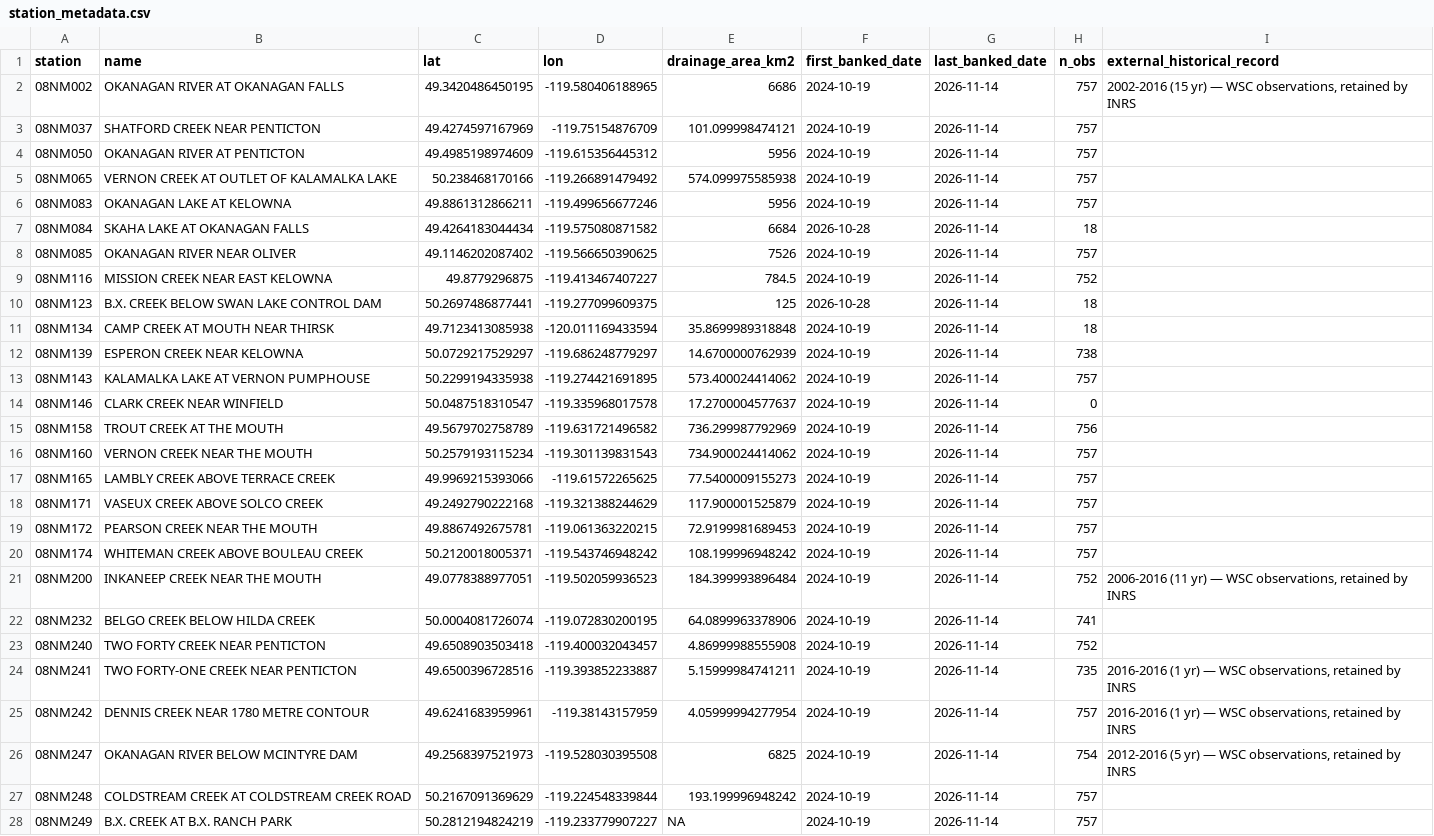
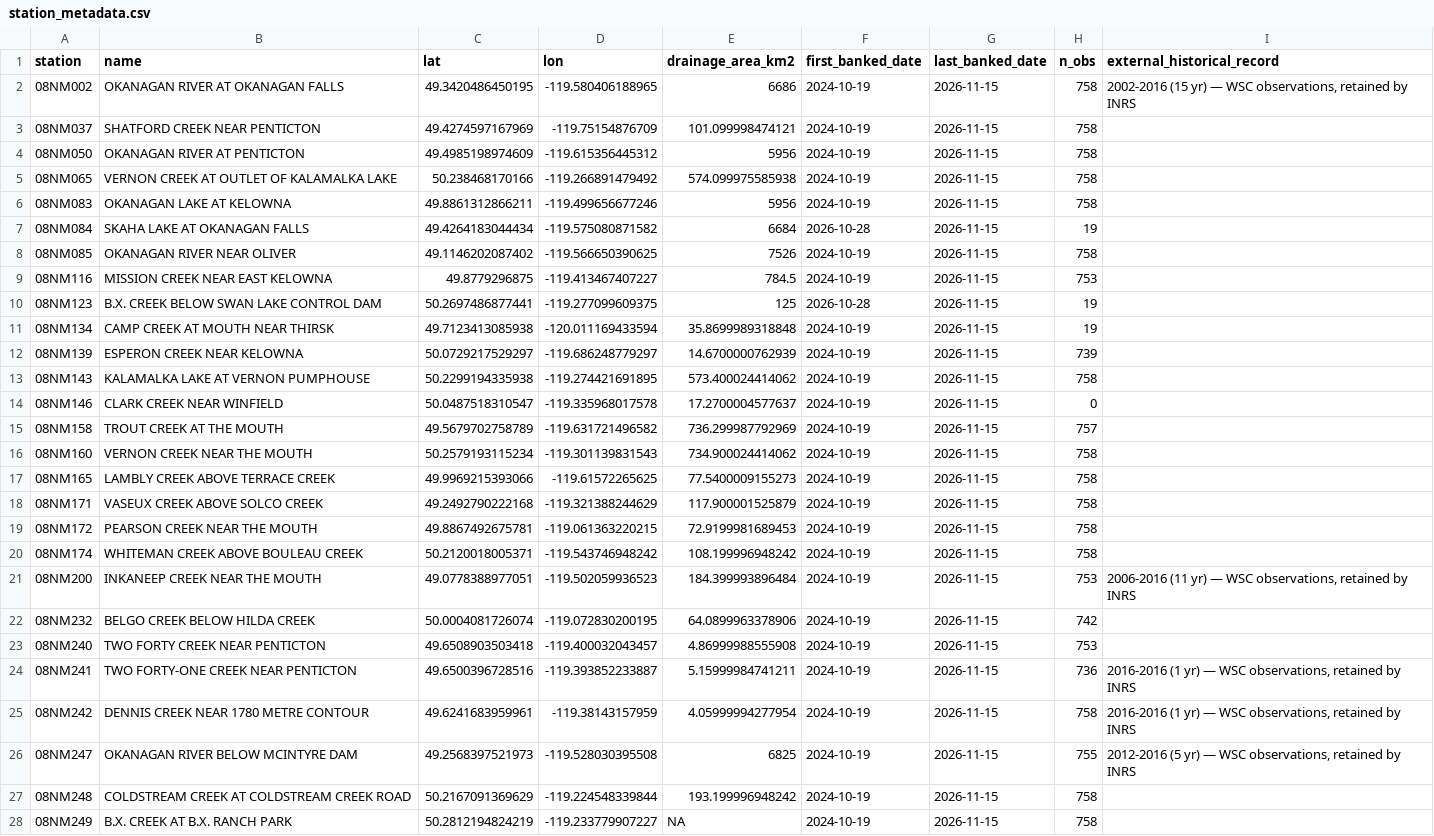
Before and after one commit to TOTA-git/TOTA-Water-Dashboard, a CSV file: data/cache/station_metadata.csv, drawn as a sheet; only a part is shown; the diff covers the shown part only; the diff names each change by its address in the sheet, - before the commit and + after, or states it on an @@ line.

```diff
--- a/data/cache/station_metadata.csv
+++ b/data/cache/station_metadata.csv
-G2:G28 (last_banked_date): 2026-11-14
+G2:G28 (last_banked_date): 2026-11-15
-H2:H6 (n_obs): 757
+H2:H6 (n_obs): 758
-H7 (n_obs): 18
+H7 (n_obs): 19
-H8 (n_obs): 757
+H8 (n_obs): 758
-H9 (n_obs): 752
+H9 (n_obs): 753
-H10:H11 (n_obs): 18
+H10:H11 (n_obs): 19
-H12 (n_obs): 738
+H12 (n_obs): 739
-H13 (n_obs): 757
+H13 (n_obs): 758
-H15 (n_obs): 756
+H15 (n_obs): 757
-H16:H20 (n_obs): 757
+H16:H20 (n_obs): 758
-H21 (n_obs): 752
+H21 (n_obs): 753
-H22 (n_obs): 741
+H22 (n_obs): 742
-H23 (n_obs): 752
+H23 (n_obs): 753
-H24 (n_obs): 735
+H24 (n_obs): 736
-H25 (n_obs): 757
+H25 (n_obs): 758
-H26 (n_obs): 754
+H26 (n_obs): 755
-H27:H28 (n_obs): 757
+H27:H28 (n_obs): 758
```
Also changed, not shown: 2 edited cells elsewhere in this file, data/cache/groundwater.csv, data/cache/refresh_log.csv, 1 other file.
